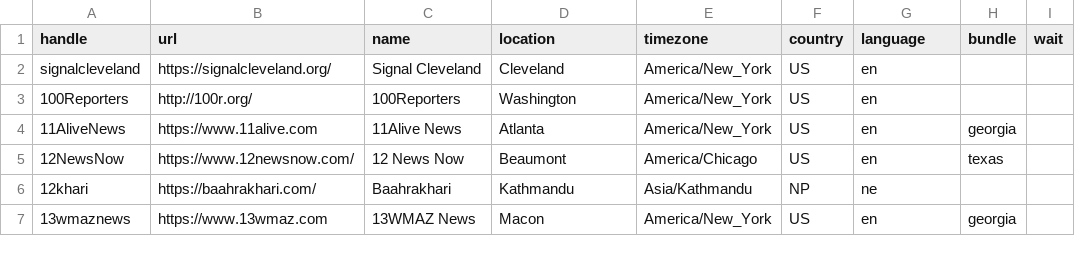
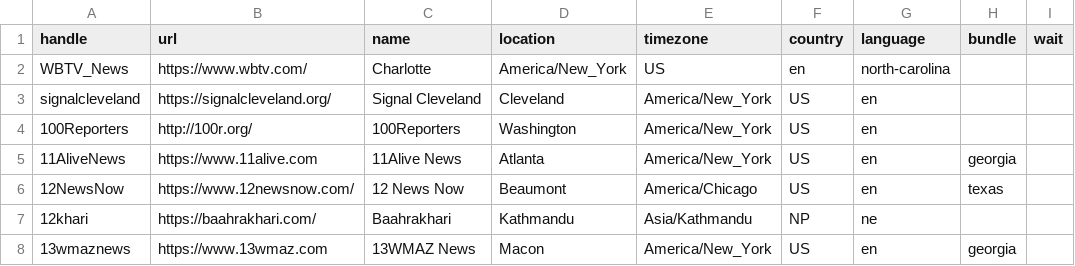
Before and after one commit to turbodatadrifter3tdi/news-homepages, a CSV file: newshomepages/sources/sites.csv, drawn as a sheet; only a part is shown.

Commit message:
Update sites.csv

```diff
--- a/newshomepages/sources/sites.csv
+++ b/newshomepages/sources/sites.csv
@@ -1,2 +1,3 @@
 handle,url,name,location,timezone,country,language,bundle,wait
+WBTV_News,https://www.wbtv.com/,Charlotte,America/New_York,US,en,north-carolina,
 signalcleveland,https://signalcleveland.org/,Signal Cleveland,Cleveland,America/New_York,US,en,,
```
